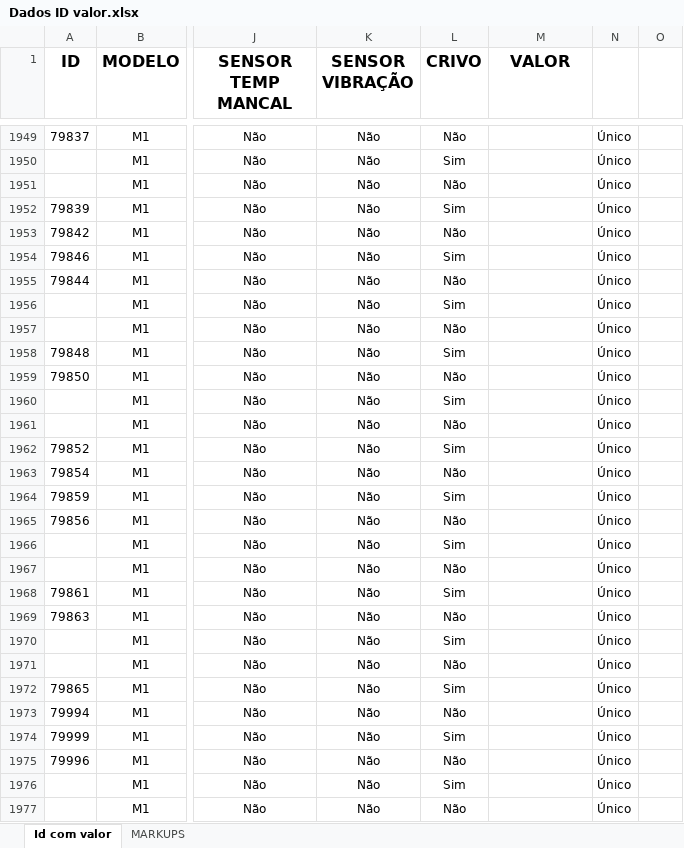
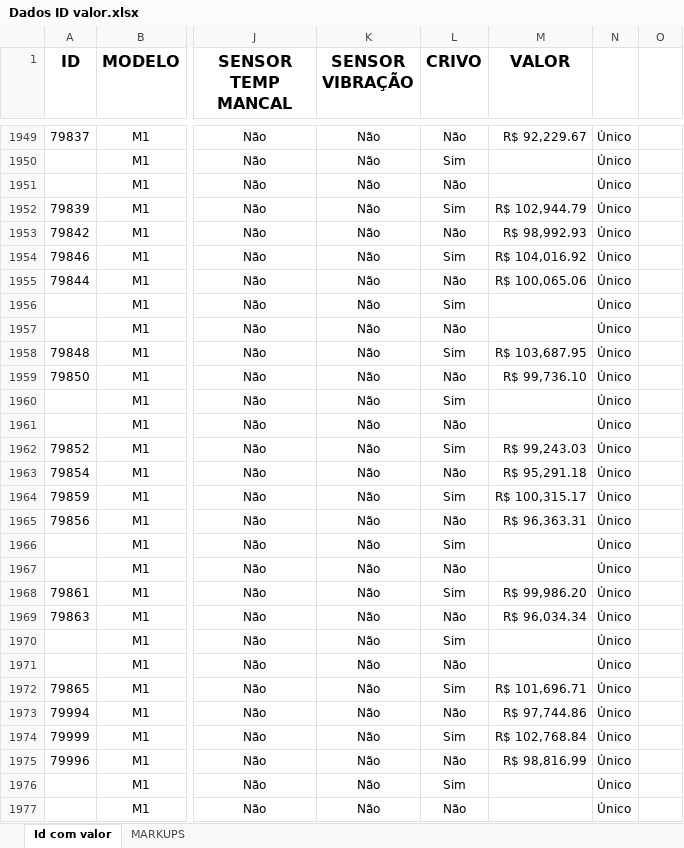
Before and after one commit to Fufinho/SeletorBombasapp, an Excel workbook: Dados ID valor.xlsx, sheet Id com valor, drawn as a sheet; only a part is shown, gaps mark what is left out; values as stored, in another font and other column widths than the file's, no borders; the diff covers the shown part only; the diff names each change by its address in the sheet, - before the commit and + after, or states it on an @@ line.

```diff
--- a/Dados ID valor.xlsx (sheet Id com valor)
+++ b/Dados ID valor.xlsx (sheet Id com valor)
-M1949 (VALOR): (empty)
+M1949 (VALOR): R$ 92,229.67
-M1952 (VALOR): (empty)
+M1952 (VALOR): R$ 102,944.79
-M1953 (VALOR): (empty)
+M1953 (VALOR): R$ 98,992.93
-M1954 (VALOR): (empty)
+M1954 (VALOR): R$ 104,016.92
-M1955 (VALOR): (empty)
+M1955 (VALOR): R$ 100,065.06
-M1958 (VALOR): (empty)
+M1958 (VALOR): R$ 103,687.95
-M1959 (VALOR): (empty)
+M1959 (VALOR): R$ 99,736.10
-M1962 (VALOR): (empty)
+M1962 (VALOR): R$ 99,243.03
-M1963 (VALOR): (empty)
+M1963 (VALOR): R$ 95,291.18
-M1964 (VALOR): (empty)
+M1964 (VALOR): R$ 100,315.17
-M1965 (VALOR): (empty)
+M1965 (VALOR): R$ 96,363.31
-M1968 (VALOR): (empty)
+M1968 (VALOR): R$ 99,986.20
-M1969 (VALOR): (empty)
+M1969 (VALOR): R$ 96,034.34
-M1972 (VALOR): (empty)
+M1972 (VALOR): R$ 101,696.71
-M1973 (VALOR): (empty)
+M1973 (VALOR): R$ 97,744.86
-M1974 (VALOR): (empty)
+M1974 (VALOR): R$ 102,768.84
-M1975 (VALOR): (empty)
+M1975 (VALOR): R$ 98,816.99
```
Also changed, not shown: 79 edited cells and cell formats elsewhere in this sheet, sheet MARKUPS, 1 other file.
